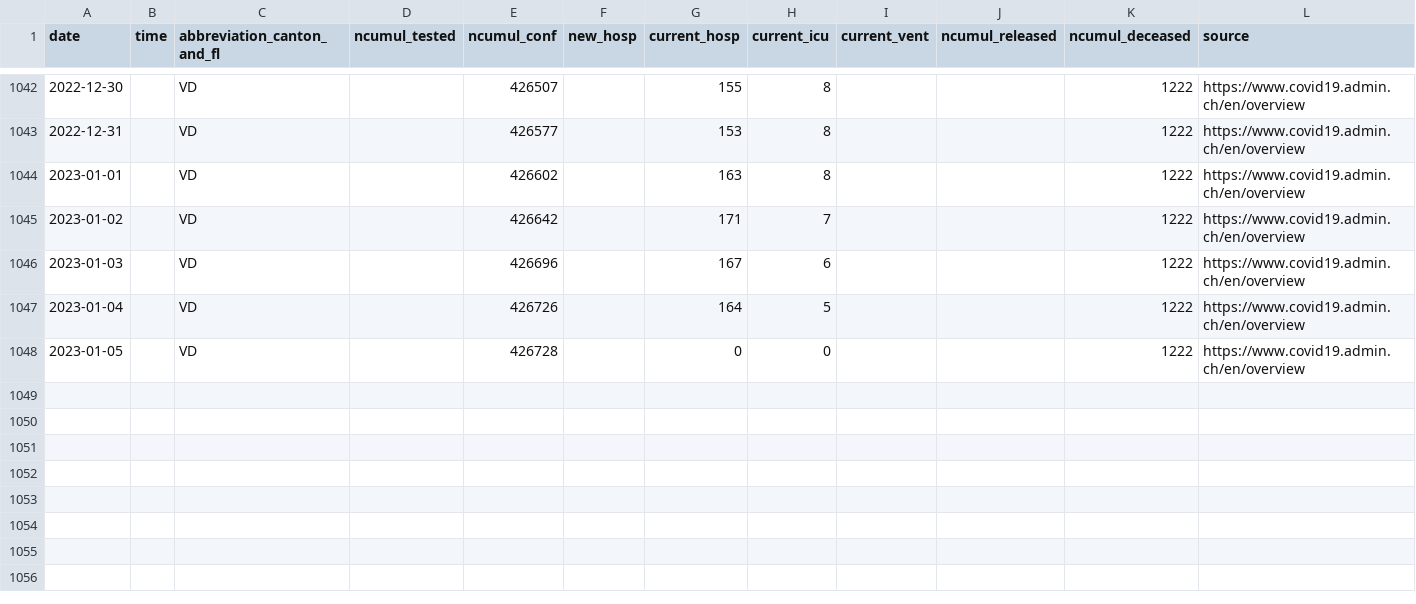
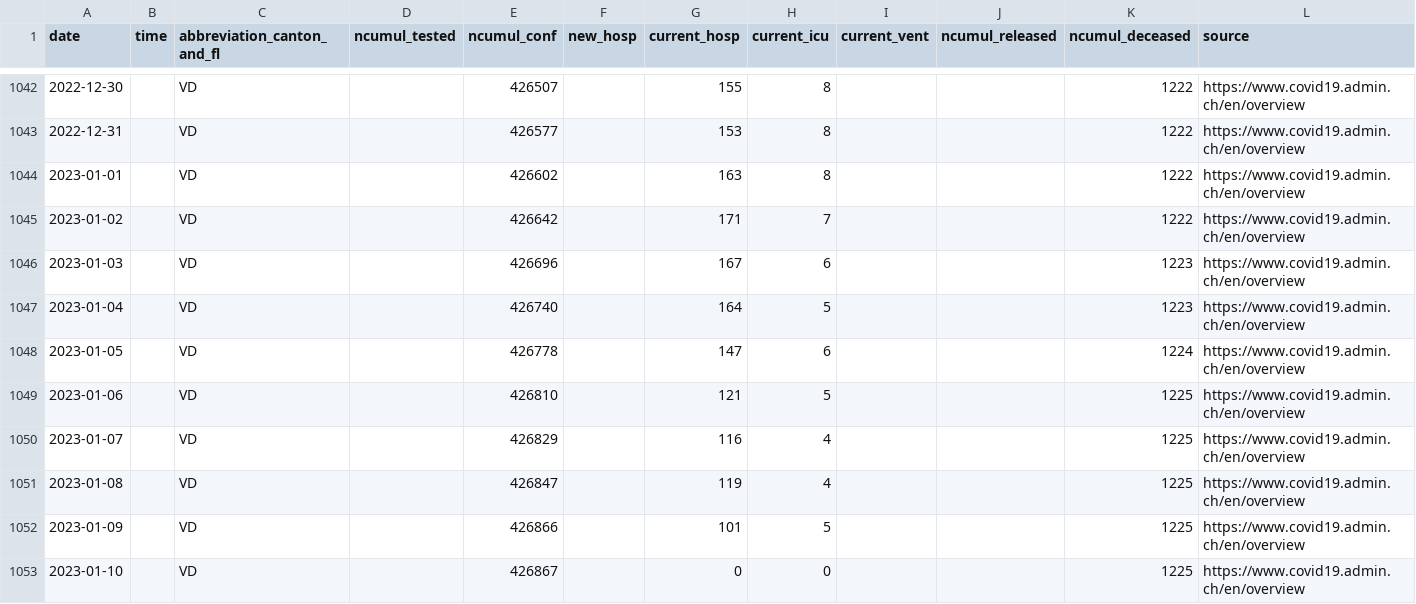
Before and after one commit to doerfli/foph-covid19-data, a CSV file: cases/cases_VD.csv, drawn as a sheet; only a part is shown, gaps mark what is left out; rows hold the shown columns only; the diff names each change by its address in the sheet, - before the commit and + after, or states it on an @@ line.

```diff
--- a/cases/cases_VD.csv
+++ b/cases/cases_VD.csv
-K1046:K1047 (ncumul_deceased): 1222
+K1046:K1047 (ncumul_deceased): 1223
-E1047 (ncumul_conf): 426726
+E1047 (ncumul_conf): 426740
-E1048 (ncumul_conf): 426728
+E1048 (ncumul_conf): 426778
-G1048 (current_hosp): 0
+G1048 (current_hosp): 147
-H1048 (current_icu): 0
+H1048 (current_icu): 6
-K1048 (ncumul_deceased): 1222
+K1048 (ncumul_deceased): 1224
+row 1049: 2023-01-06 |  | VD |  | 426810 |  | 121 | 5 |  |  | 1225 | https://www.covid19.admin.ch/en/overview
+row 1050: 2023-01-07 |  | VD |  | 426829 |  | 116 | 4 |  |  | 1225 | https://www.covid19.admin.ch/en/overview
+row 1051: 2023-01-08 |  | VD |  | 426847 |  | 119 | 4 |  |  | 1225 | https://www.covid19.admin.ch/en/overview
+row 1052: 2023-01-09 |  | VD |  | 426866 |  | 101 | 5 |  |  | 1225 | https://www.covid19.admin.ch/en/overview
+row 1053: 2023-01-10 |  | VD |  | 426867 |  | 0 | 0 |  |  | 1225 | https://www.covid19.admin.ch/en/overview
```
Also changed, not shown: cases/cases_BE.csv, cases/cases_CH.csv, 27 other files.
